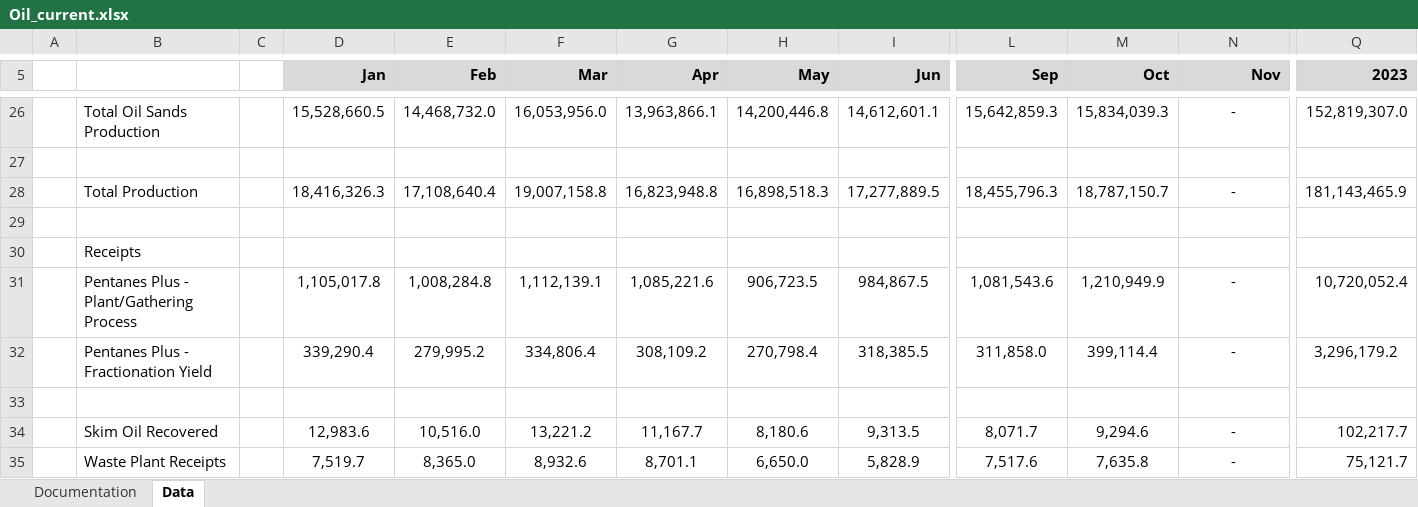
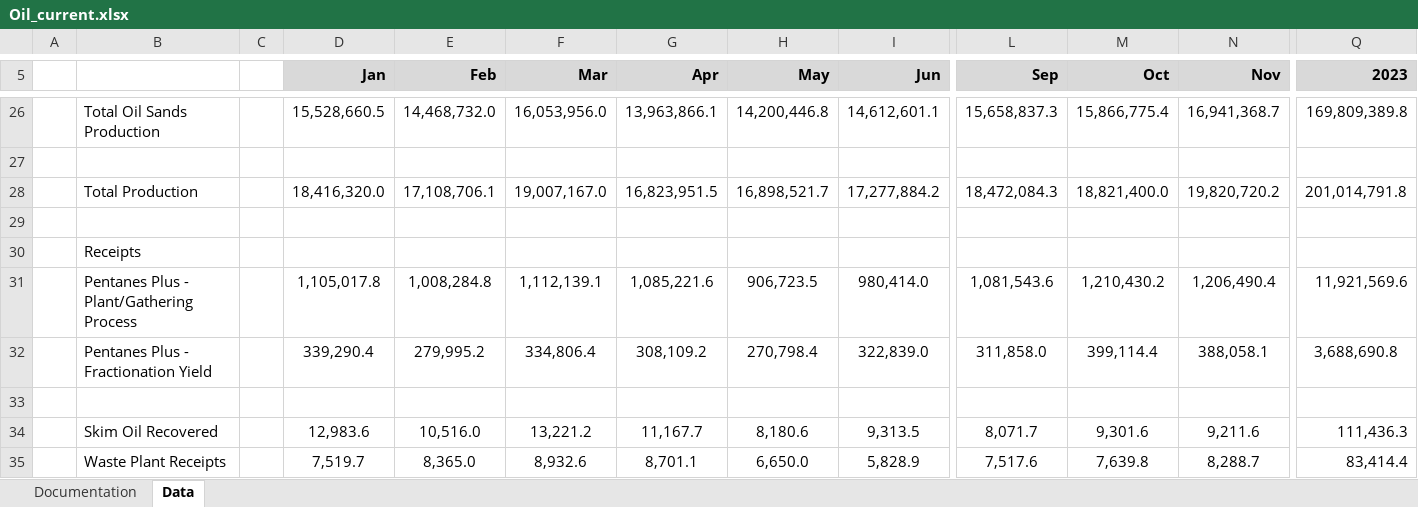
Before and after one commit to leachandrew/st3, an Excel workbook: Oil_current.xlsx, sheet Data, drawn as a sheet; only a part is shown, gaps mark what is left out; values as stored, in another font and other column widths than the file's, no borders; charts and pictures not drawn; the diff covers the shown part only; the diff names each change by its address in the sheet, - before the commit and + after, or states it on an @@ line.

```diff
--- a/Oil_current.xlsx (sheet Data)
+++ b/Oil_current.xlsx (sheet Data)
-L26 (Sep): 15,642,859.3
+L26 (Sep): 15,658,837.3
-M26 (Oct): 15,834,039.3
+M26 (Oct): 15,866,775.4
-N26 (Nov): -
+N26 (Nov): 16,941,368.7
-Q26 (2023): 152,819,307.0
+Q26 (2023): 169,809,389.8
-D28 (Jan): 18,416,326.3
+D28 (Jan): 18,416,320.0
-E28 (Feb): 17,108,640.4
+E28 (Feb): 17,108,706.1
-F28 (Mar): 19,007,158.8
+F28 (Mar): 19,007,167.0
-G28 (Apr): 16,823,948.8
+G28 (Apr): 16,823,951.5
-H28 (May): 16,898,518.3
+H28 (May): 16,898,521.7
-I28 (Jun): 17,277,889.5
+I28 (Jun): 17,277,884.2
-L28 (Sep): 18,455,796.3
+L28 (Sep): 18,472,084.3
-M28 (Oct): 18,787,150.7
+M28 (Oct): 18,821,400.0
-N28 (Nov): -
+N28 (Nov): 19,820,720.2
-Q28 (2023): 181,143,465.9
+Q28 (2023): 201,014,791.8
-I31 (Jun): 984,867.5
+I31 (Jun): 980,414.0
-M31 (Oct): 1,210,949.9
+M31 (Oct): 1,210,430.2
-N31 (Nov): -
+N31 (Nov): 1,206,490.4
-Q31 (2023): 10,720,052.4
+Q31 (2023): 11,921,569.6
-I32 (Jun): 318,385.5
+I32 (Jun): 322,839.0
-N32 (Nov): -
+N32 (Nov): 388,058.1
-Q32 (2023): 3,296,179.2
+Q32 (2023): 3,688,690.8
-M34 (Oct): 9,294.6
+M34 (Oct): 9,301.6
-N34 (Nov): -
+N34 (Nov): 9,211.6
-Q34 (2023): 102,217.7
+Q34 (2023): 111,436.3
-M35 (Oct): 7,635.8
+M35 (Oct): 7,639.8
-N35 (Nov): -
+N35 (Nov): 8,288.7
-Q35 (2023): 75,121.7
+Q35 (2023): 83,414.4
```
Also changed, not shown: 265 edited cells elsewhere in this sheet, formulas that keep their value, 1 other file.
